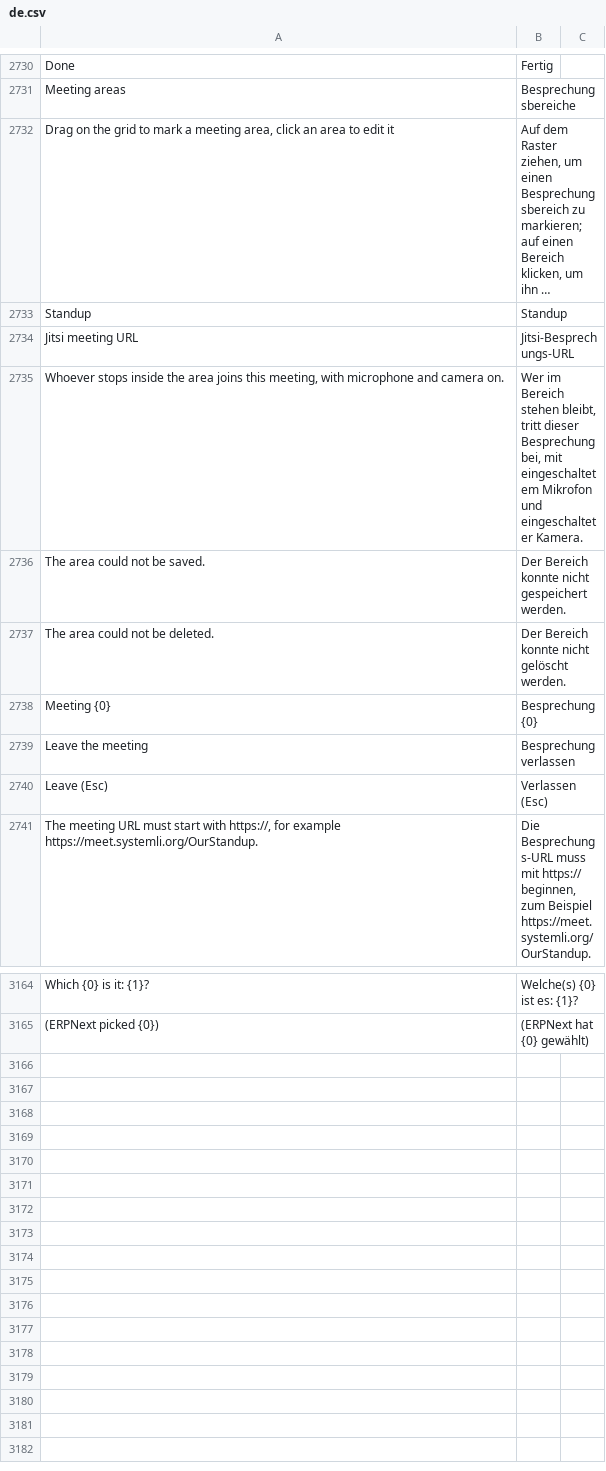
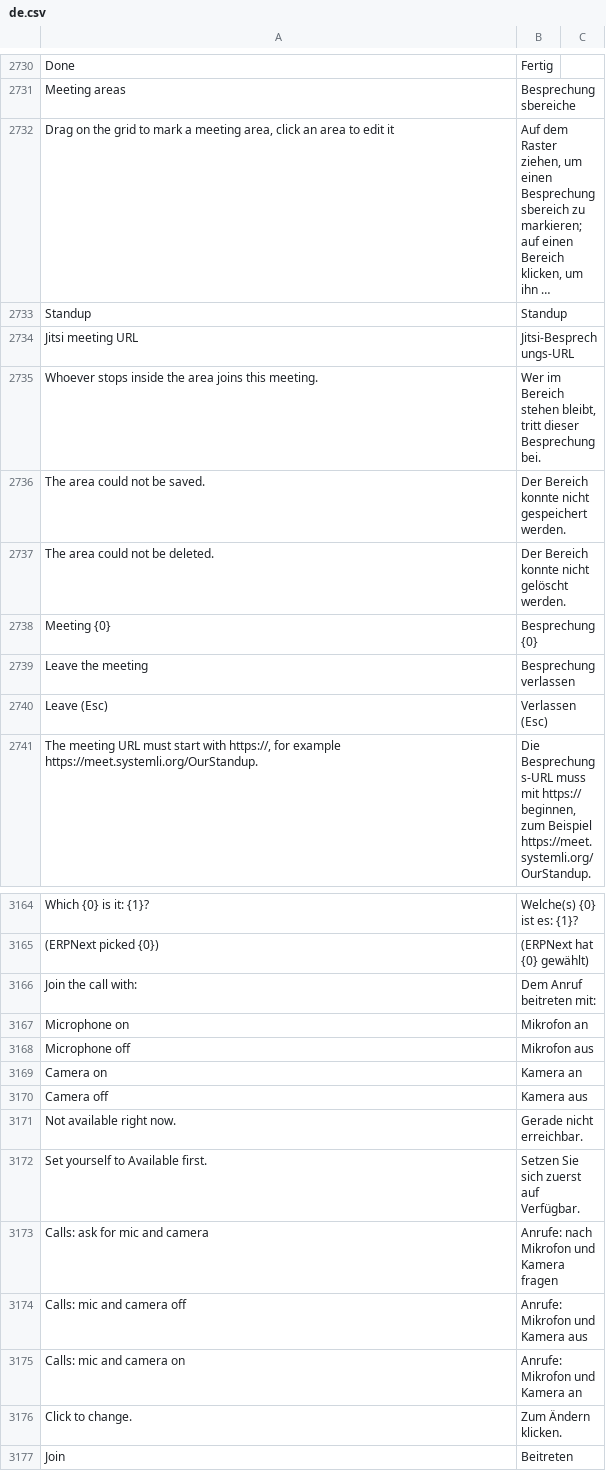
Before and after one commit to phamos-eu/phamos, a CSV file: phamos/translations/de.csv, drawn as a sheet; only a part is shown, gaps mark what is left out; long unchanged cells end in …; removed rows and columns are numbered as before the commit, all else as after; the diff names each change by its address in the sheet, - before the commit and + after, or states it on an @@ line.

Commit message:
camera and mic setting

```diff
--- a/phamos/translations/de.csv
+++ b/phamos/translations/de.csv
-row 2735: Whoever stops inside the area joins this meeting, with microphone and camera on. | Wer im Bereich stehen bleibt, tritt dieser Besprechung bei, mit eingeschaltetem Mikrofon und eingeschalteter Kamera.
+row 2735: Whoever stops inside the area joins this meeting. | Wer im Bereich stehen bleibt, tritt dieser Besprechung bei.
+row 3166: Join the call with: | Dem Anruf beitreten mit:
+row 3167: Microphone on | Mikrofon an
+row 3168: Microphone off | Mikrofon aus
+row 3169: Camera on | Kamera an
+row 3170: Camera off | Kamera aus
+row 3171: Not available right now. | Gerade nicht erreichbar.
+row 3172: Set yourself to Available first. | Setzen Sie sich zuerst auf Verfügbar.
+row 3173: Calls: ask for mic and camera | Anrufe: nach Mikrofon und Kamera fragen
+row 3174: Calls: mic and camera off | Anrufe: Mikrofon und Kamera aus
+row 3175: Calls: mic and camera on | Anrufe: Mikrofon und Kamera an
+row 3176: Click to change. | Zum Ändern klicken.
+row 3177: Join | Beitreten
```
Also changed, not shown: 8 other files.
